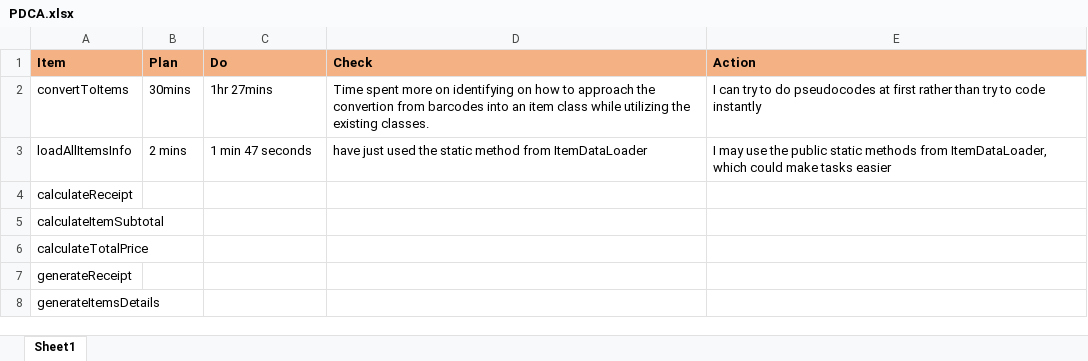
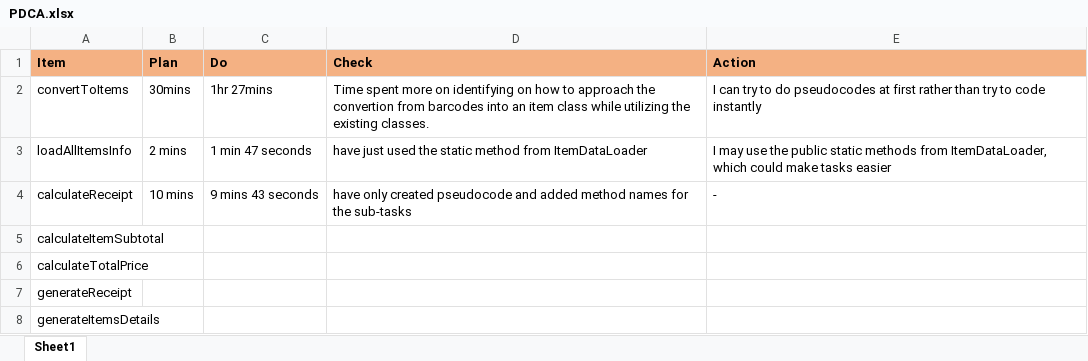
Before and after one commit to TORIBDA/pos-machine-practice-2021-7-27-5-0-3-697, an Excel workbook: PDCA.xlsx, sheet Sheet1, drawn as a sheet; values as stored, in another font and other column widths than the file's, no borders; the diff names each change by its address in the sheet, - before the commit and + after, or states it on an @@ line.

Commit message:
TORIBDA feat: added calculateReceipt method and Receipt Class

```diff
--- a/PDCA.xlsx (sheet Sheet1)
+++ b/PDCA.xlsx (sheet Sheet1)
-B4 (Plan): (empty)
+B4 (Plan): 10 mins
-C4 (Do): (empty)
+C4 (Do): 9 mins 43 seconds
-D4 (Check): (empty)
+D4 (Check): have only created pseudocode and added method names for the sub-tasks
-E4 (Action): (empty)
+E4 (Action): -
```
Also changed, not shown: 2 other files.
